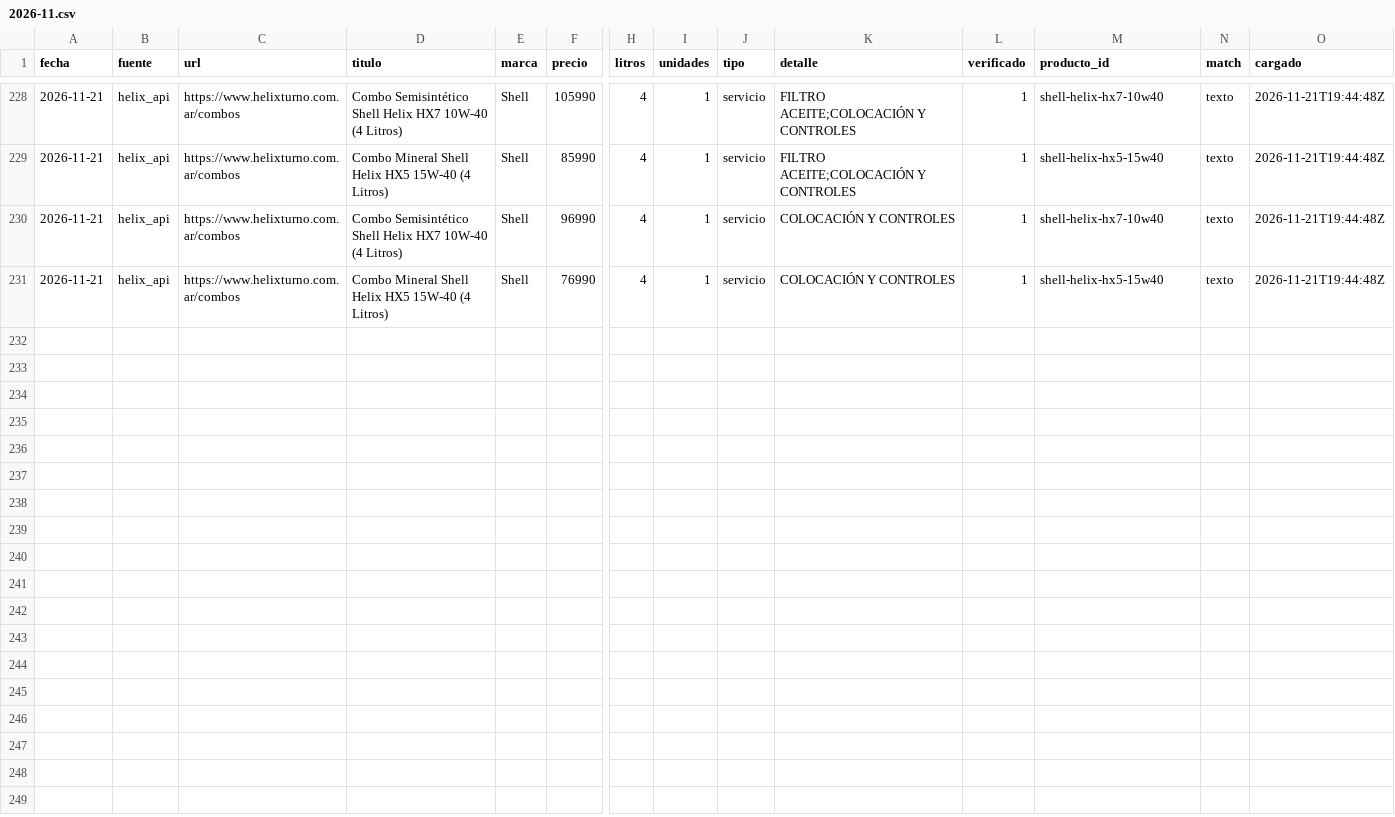
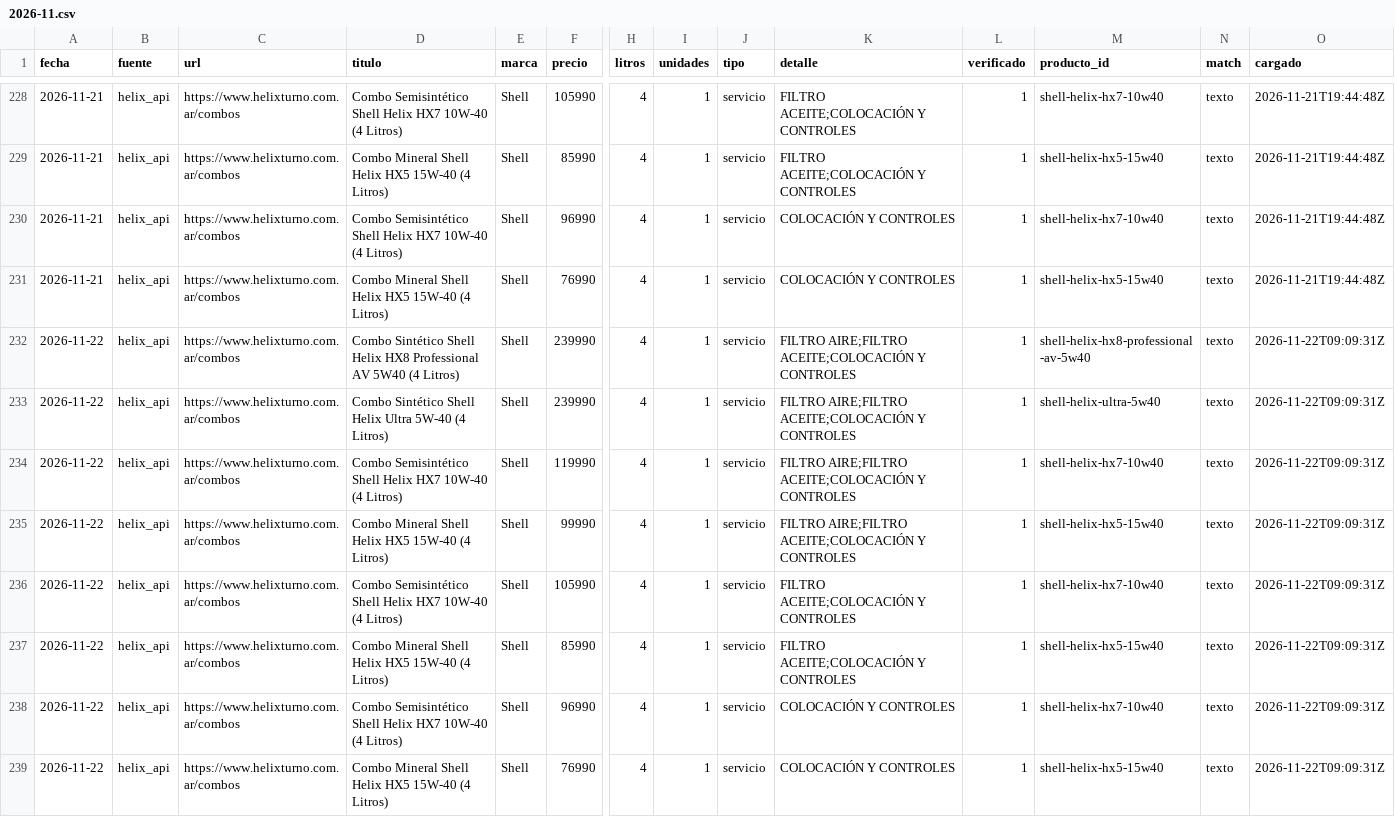
Before and after one commit to noguerafran-alt/LUBRICANTES, a CSV file: data/grok/2026-11.csv, drawn as a sheet; only a part is shown, gaps mark what is left out; rows hold the shown columns only; the diff names each change by its address in the sheet, - before the commit and + after, or states it on an @@ line.

```diff
--- a/data/grok/2026-11.csv
+++ b/data/grok/2026-11.csv
+row 232: 2026-11-22 | helix_api | https://www.helixturno.com.ar/combos | Combo Sintético Shell Helix HX8 Professional AV 5W40 (4 Litros) | Shell | 239990 | 4 | 1 | servicio | FILTRO AIRE;FILTRO ACEITE;COLOCACIÓN Y CONTROLES | 1 | shell-helix-hx8-professional-av-5w40 | texto | 2026-11-22T09:09:31Z
+row 233: 2026-11-22 | helix_api | https://www.helixturno.com.ar/combos | Combo Sintético Shell Helix Ultra 5W-40 (4 Litros) | Shell | 239990 | 4 | 1 | servicio | FILTRO AIRE;FILTRO ACEITE;COLOCACIÓN Y CONTROLES | 1 | shell-helix-ultra-5w40 | texto | 2026-11-22T09:09:31Z
+row 234: 2026-11-22 | helix_api | https://www.helixturno.com.ar/combos | Combo Semisintético Shell Helix HX7 10W-40 (4 Litros) | Shell | 119990 | 4 | 1 | servicio | FILTRO AIRE;FILTRO ACEITE;COLOCACIÓN Y CONTROLES | 1 | shell-helix-hx7-10w40 | texto | 2026-11-22T09:09:31Z
+row 235: 2026-11-22 | helix_api | https://www.helixturno.com.ar/combos | Combo Mineral Shell Helix HX5 15W-40 (4 Litros) | Shell | 99990 | 4 | 1 | servicio | FILTRO AIRE;FILTRO ACEITE;COLOCACIÓN Y CONTROLES | 1 | shell-helix-hx5-15w40 | texto | 2026-11-22T09:09:31Z
+row 236: 2026-11-22 | helix_api | https://www.helixturno.com.ar/combos | Combo Semisintético Shell Helix HX7 10W-40 (4 Litros) | Shell | 105990 | 4 | 1 | servicio | FILTRO ACEITE;COLOCACIÓN Y CONTROLES | 1 | shell-helix-hx7-10w40 | texto | 2026-11-22T09:09:31Z
+row 237: 2026-11-22 | helix_api | https://www.helixturno.com.ar/combos | Combo Mineral Shell Helix HX5 15W-40 (4 Litros) | Shell | 85990 | 4 | 1 | servicio | FILTRO ACEITE;COLOCACIÓN Y CONTROLES | 1 | shell-helix-hx5-15w40 | texto | 2026-11-22T09:09:31Z
+row 238: 2026-11-22 | helix_api | https://www.helixturno.com.ar/combos | Combo Semisintético Shell Helix HX7 10W-40 (4 Litros) | Shell | 96990 | 4 | 1 | servicio | COLOCACIÓN Y CONTROLES | 1 | shell-helix-hx7-10w40 | texto | 2026-11-22T09:09:31Z
+row 239: 2026-11-22 | helix_api | https://www.helixturno.com.ar/combos | Combo Mineral Shell Helix HX5 15W-40 (4 Litros) | Shell | 76990 | 4 | 1 | servicio | COLOCACIÓN Y CONTROLES | 1 | shell-helix-hx5-15w40 | texto | 2026-11-22T09:09:31Z
```
Also changed, not shown: data/fuentes.csv, data/fx.csv, 2 other files.
